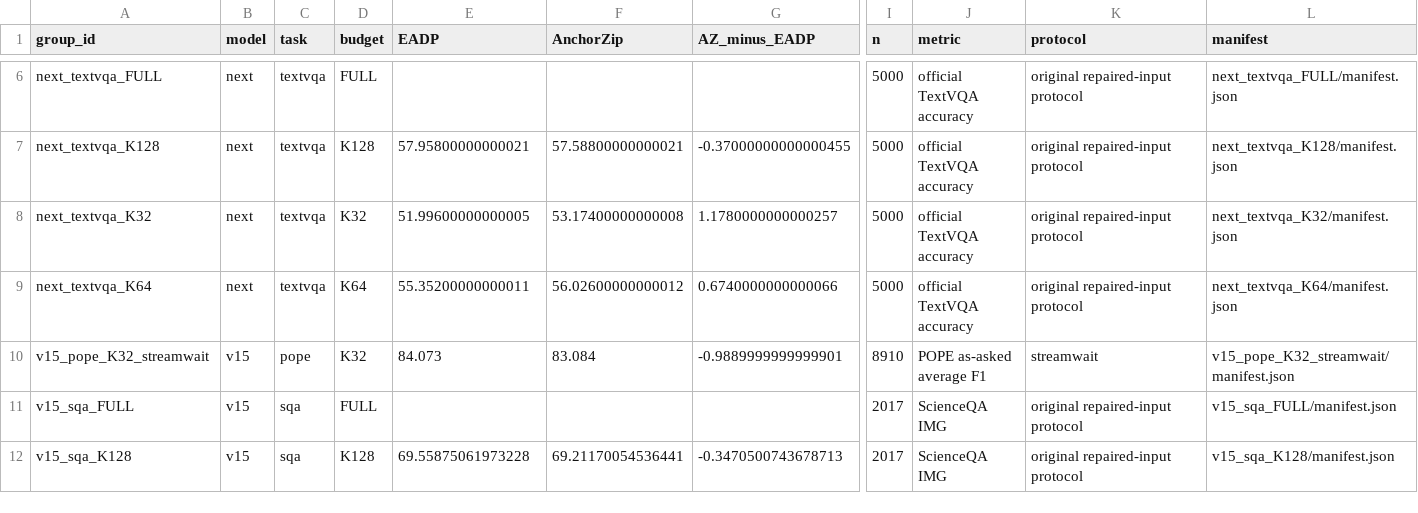
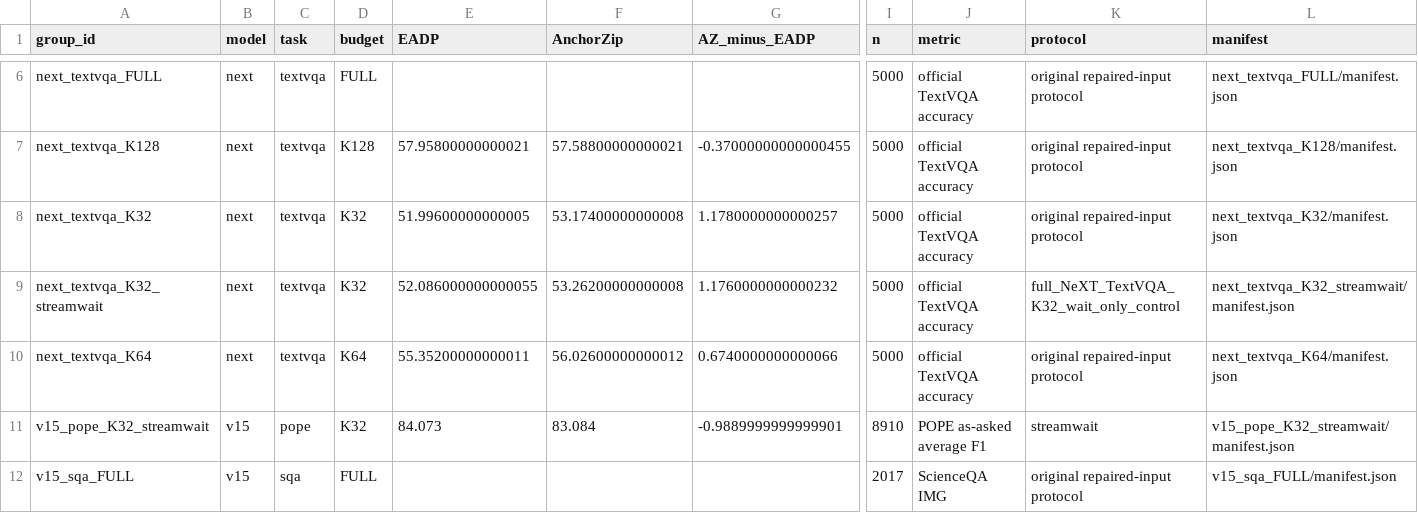
Before and after one commit to Code-Yan-ZX/EADP, a CSV file: Qwen_vl/outputs/anchor_completion_validation/records_20261003/audit_followup_20261008/published_results/paired_results.csv, drawn as a sheet; only a part is shown, gaps mark what is left out; the shorter side is filled out with more unchanged rows; rows hold the shown columns only; the diff names each change by its address in the sheet, - before the commit and + after, or states it on an @@ line.

Commit message:
Publish completed EADP repair groups
Groups: next_textvqa_K32_streamwait

Complete predictions, official score checks, runtime/protocol evidence and SHA256 manifests are archived per group. The live checkout index and user edits are preserved.

```diff
--- a/Qwen_vl/outputs/anchor_completion_validation/records_20261003/audit_followup_20261008/published_results/paired_results.csv
+++ b/Qwen_vl/outputs/anchor_completion_validation/records_20261003/audit_followup_20261008/published_results/paired_results.csv
+row 9: next_textvqa_K32_streamwait | next | textvqa | K32 | 52.086000000000055 | 53.26200000000008 | 1.1760000000000232 | 5000 | official TextVQA accuracy | full_NeXT_TextVQA_K32_wait_only_control | next_textvqa_K32_streamwait/manifest.json
```
Also changed, not shown: 7 other files.
